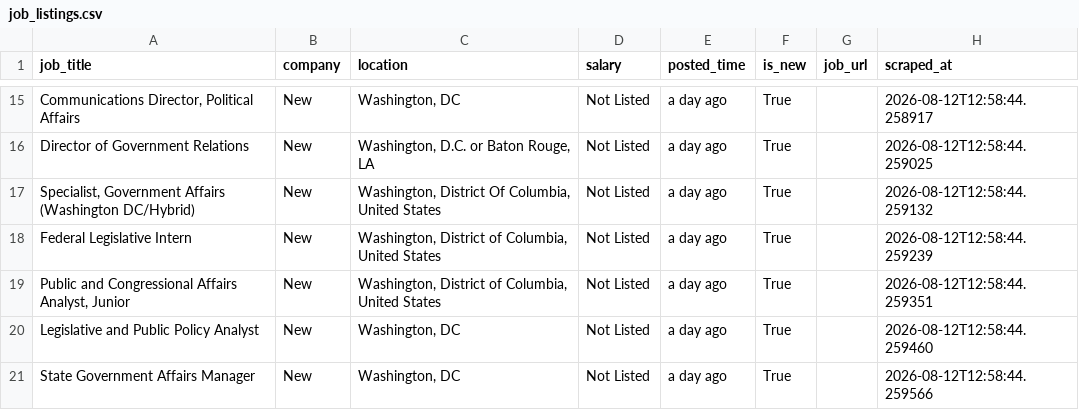
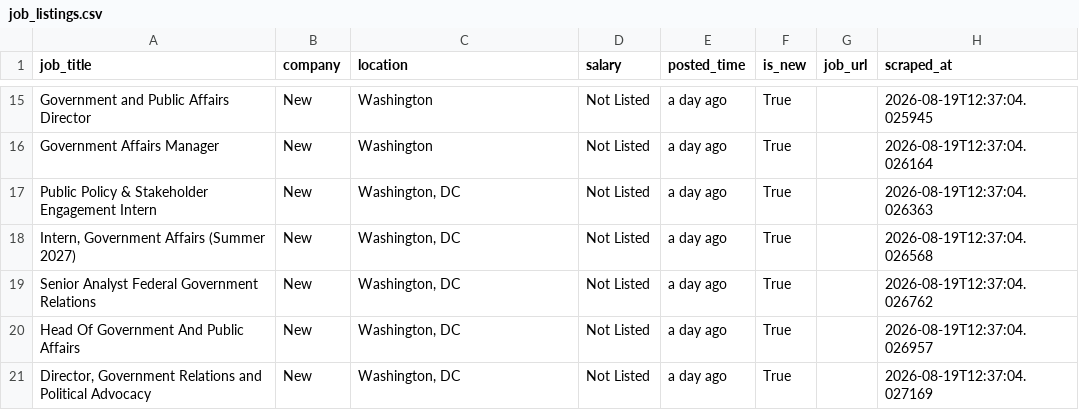
Before and after one commit to rexxgit/webscarpingportfolio, a CSV file: output/job_listings.csv, drawn as a sheet; only a part is shown, gaps mark what is left out; the diff covers the shown part only; the diff names each change by its address in the sheet, - before the commit and + after, or states it on an @@ line.

```diff
--- a/output/job_listings.csv
+++ b/output/job_listings.csv
-A15 (job_title): Communications Director, Political Affairs
+A15 (job_title): Government and Public Affairs Director
-C15 (location): Washington, DC
+C15 (location): Washington
-H15 (scraped_at): 2026-08-12T12:58:44.258917
+H15 (scraped_at): 2026-08-19T12:37:04.025945
-A16 (job_title): Director of Government Relations
+A16 (job_title): Government Affairs Manager
-C16 (location): Washington, D.C. or Baton Rouge, LA
+C16 (location): Washington
-H16 (scraped_at): 2026-08-12T12:58:44.259025
+H16 (scraped_at): 2026-08-19T12:37:04.026164
-A17 (job_title): Specialist, Government Affairs (Washington DC/Hybrid)
+A17 (job_title): Public Policy & Stakeholder Engagement Intern
-C17 (location): Washington, District Of Columbia, United States
+C17 (location): Washington, DC
-H17 (scraped_at): 2026-08-12T12:58:44.259132
+H17 (scraped_at): 2026-08-19T12:37:04.026363
-A18 (job_title): Federal Legislative Intern
+A18 (job_title): Intern, Government Affairs (Summer 2027)
-C18:C19 (location): Washington, District of Columbia, United States
+C18:C19 (location): Washington, DC
-H18 (scraped_at): 2026-08-12T12:58:44.259239
+H18 (scraped_at): 2026-08-19T12:37:04.026568
-A19 (job_title): Public and Congressional Affairs Analyst, Junior
+A19 (job_title): Senior Analyst Federal Government Relations
-H19 (scraped_at): 2026-08-12T12:58:44.259351
+H19 (scraped_at): 2026-08-19T12:37:04.026762
-A20 (job_title): Legislative and Public Policy Analyst
+A20 (job_title): Head Of Government And Public Affairs
-H20 (scraped_at): 2026-08-12T12:58:44.259460
+H20 (scraped_at): 2026-08-19T12:37:04.026957
-A21 (job_title): State Government Affairs Manager
+A21 (job_title): Director, Government Relations and Political Advocacy
-H21 (scraped_at): 2026-08-12T12:58:44.259566
+H21 (scraped_at): 2026-08-19T12:37:04.027169
```
Also changed, not shown: 5 added rows, 5 removed rows and 23 edited cells elsewhere in this file, 1 other file.
